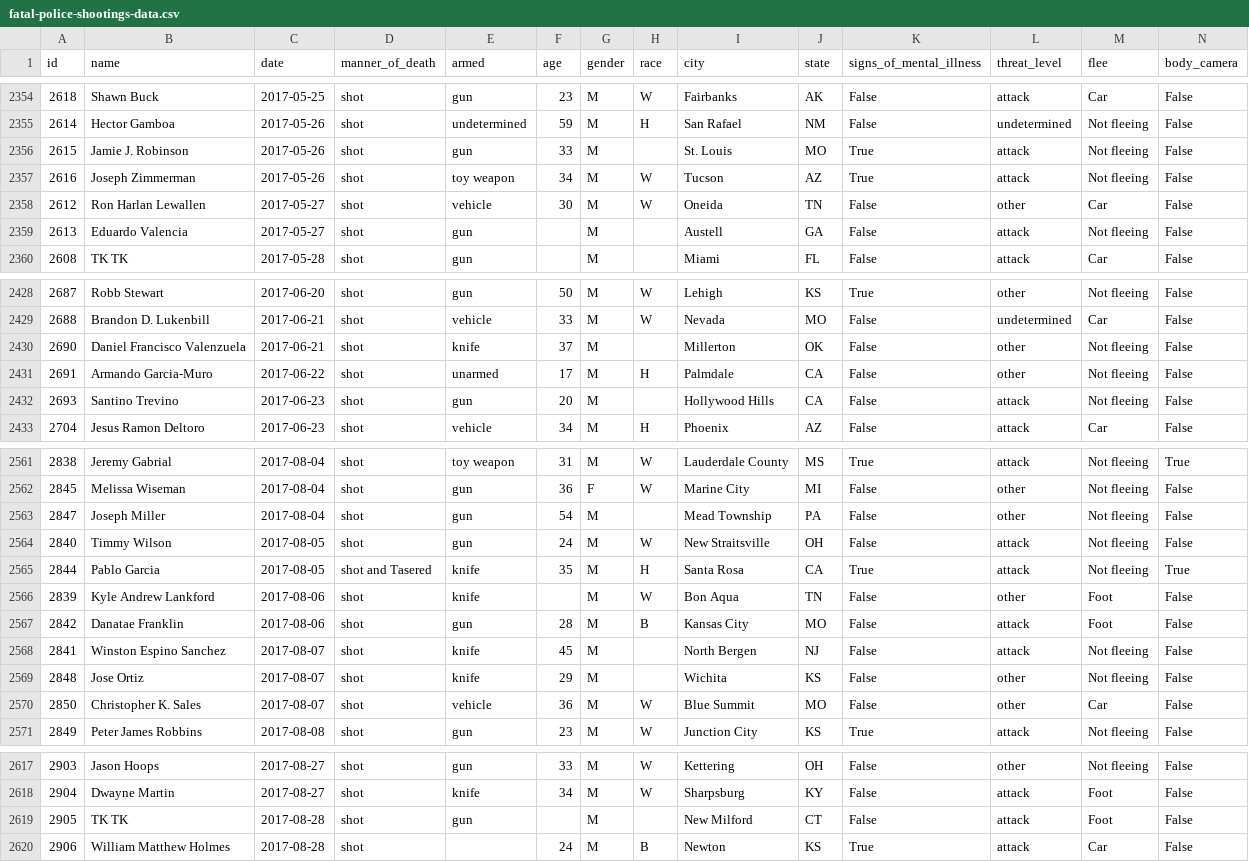
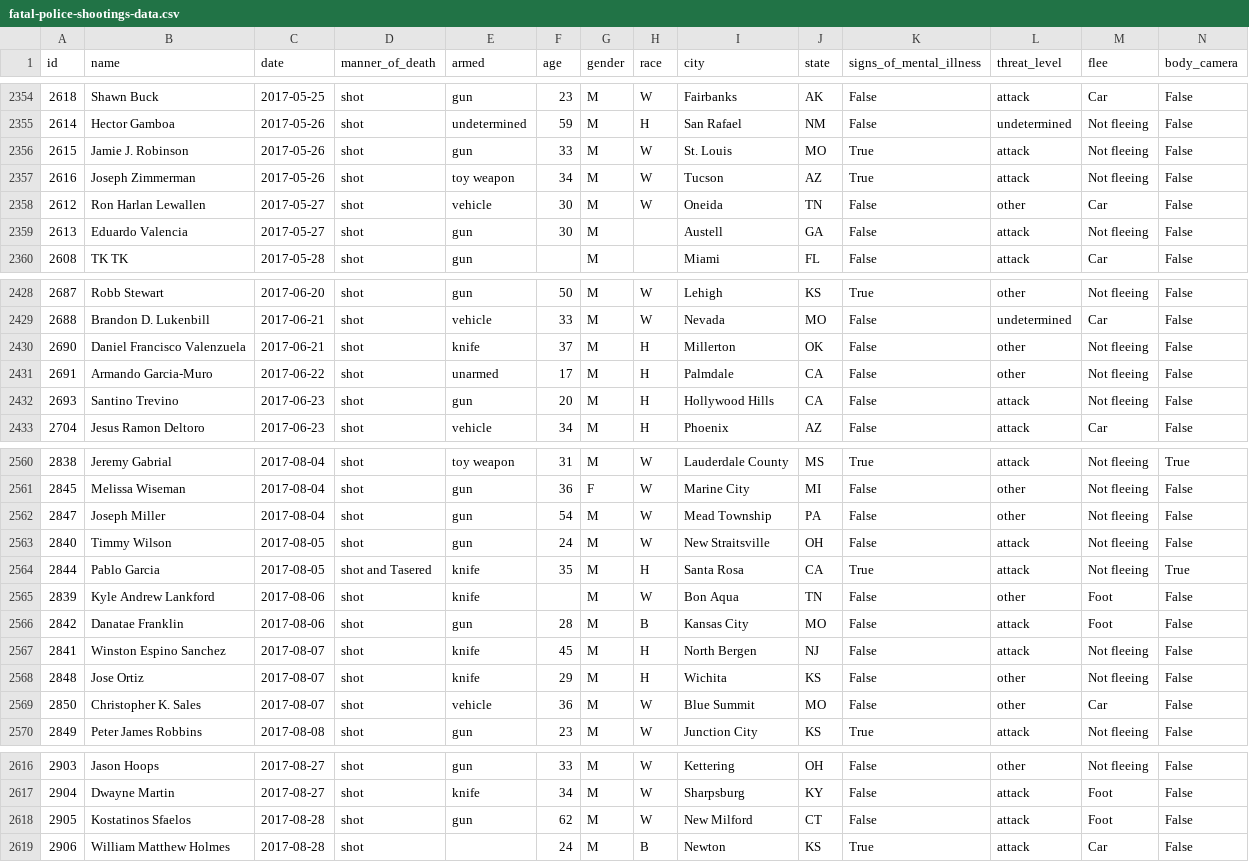
Before and after one commit to washingtonpost/data-police-shootings, a CSV file: fatal-police-shootings-data.csv, drawn as a sheet; only a part is shown, gaps mark what is left out; the diff covers the shown part only.

```diff
--- a/fatal-police-shootings-data.csv
+++ b/fatal-police-shootings-data.csv
@@ -2355,6 +2355,6 @@ id,name,date,manner_of_death,armed,age,gender,race,city,state,signs_of_mental_il
 2614,Hector Gamboa,2017-05-26,shot,undetermined,59,M,H,San Rafael,NM,False,undetermined,Not fleeing,False
-2615,Jamie J. Robinson,2017-05-26,shot,gun,33,M,,St. Louis,MO,True,attack,Not fleeing,False
+2615,Jamie J. Robinson,2017-05-26,shot,gun,33,M,W,St. Louis,MO,True,attack,Not fleeing,False
 2616,Joseph Zimmerman,2017-05-26,shot,toy weapon,34,M,W,Tucson,AZ,True,attack,Not fleeing,False
 2612,Ron Harlan Lewallen,2017-05-27,shot,vehicle,30,M,W,Oneida,TN,False,other,Car,False
-2613,Eduardo Valencia,2017-05-27,shot,gun,,M,,Austell,GA,False,attack,Not fleeing,False
+2613,Eduardo Valencia,2017-05-27,shot,gun,30,M,,Austell,GA,False,attack,Not fleeing,False
 2608,TK TK,2017-05-28,shot,gun,,M,,Miami,FL,False,attack,Car,False
@@ -2429,5 +2429,5 @@ id,name,date,manner_of_death,armed,age,gender,race,city,state,signs_of_mental_il
 2688,Brandon D. Lukenbill,2017-06-21,shot,vehicle,33,M,W,Nevada,MO,False,undetermined,Car,False
-2690,Daniel Francisco Valenzuela,2017-06-21,shot,knife,37,M,,Millerton,OK,False,other,Not fleeing,False
+2690,Daniel Francisco Valenzuela,2017-06-21,shot,knife,37,M,H,Millerton,OK,False,other,Not fleeing,False
 2691,Armando Garcia-Muro,2017-06-22,shot,unarmed,17,M,H,Palmdale,CA,False,other,Not fleeing,False
-2693,Santino Trevino,2017-06-23,shot,gun,20,M,,Hollywood Hills,CA,False,attack,Not fleeing,False
+2693,Santino Trevino,2017-06-23,shot,gun,20,M,H,Hollywood Hills,CA,False,attack,Not fleeing,False
 2704,Jesus Ramon Deltoro,2017-06-23,shot,vehicle,34,M,H,Phoenix,AZ,False,attack,Car,False
@@ -2562,3 +2561,3 @@ id,name,date,manner_of_death,armed,age,gender,race,city,state,signs_of_mental_il
 2845,Melissa Wiseman,2017-08-04,shot,gun,36,F,W,Marine City,MI,False,other,Not fleeing,False
-2847,Joseph Miller,2017-08-04,shot,gun,54,M,,Mead Township,PA,False,other,Not fleeing,False
+2847,Joseph Miller,2017-08-04,shot,gun,54,M,W,Mead Township,PA,False,other,Not fleeing,False
 2840,Timmy Wilson,2017-08-05,shot,gun,24,M,W,New Straitsville,OH,False,attack,Not fleeing,False
@@ -2567,4 +2566,4 @@ id,name,date,manner_of_death,armed,age,gender,race,city,state,signs_of_mental_il
 2842,Danatae Franklin,2017-08-06,shot,gun,28,M,B,Kansas City,MO,False,attack,Foot,False
-2841,Winston Espino Sanchez,2017-08-07,shot,knife,45,M,,North Bergen,NJ,False,attack,Not fleeing,False
-2848,Jose Ortiz,2017-08-07,shot,knife,29,M,,Wichita,KS,False,other,Not fleeing,False
+2841,Winston Espino Sanchez,2017-08-07,shot,knife,45,M,H,North Bergen,NJ,False,attack,Not fleeing,False
+2848,Jose Ortiz,2017-08-07,shot,knife,29,M,H,Wichita,KS,False,other,Not fleeing,False
 2850,Christopher K. Sales,2017-08-07,shot,vehicle,36,M,W,Blue Summit,MO,False,other,Car,False
@@ -2618,3 +2617,3 @@ id,name,date,manner_of_death,armed,age,gender,race,city,state,signs_of_mental_il
 2904,Dwayne Martin,2017-08-27,shot,knife,34,M,W,Sharpsburg,KY,False,attack,Foot,False
-2905,TK TK,2017-08-28,shot,gun,,M,,New Milford,CT,False,attack,Foot,False
+2905,Kostatinos Sfaelos,2017-08-28,shot,gun,62,M,W,New Milford,CT,False,attack,Foot,False
 2906,William Matthew Holmes,2017-08-28,shot,,24,M,B,Newton,KS,True,attack,Car,False
```
Also changed, not shown: 2 added rows, 1 removed row and 27 edited cells elsewhere in this file.
